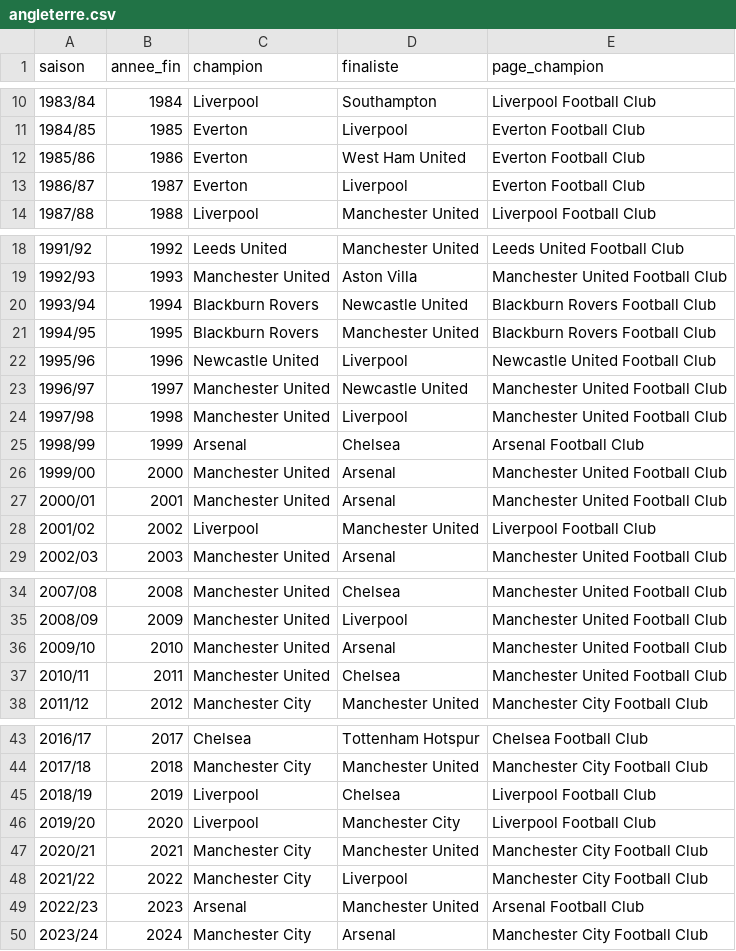
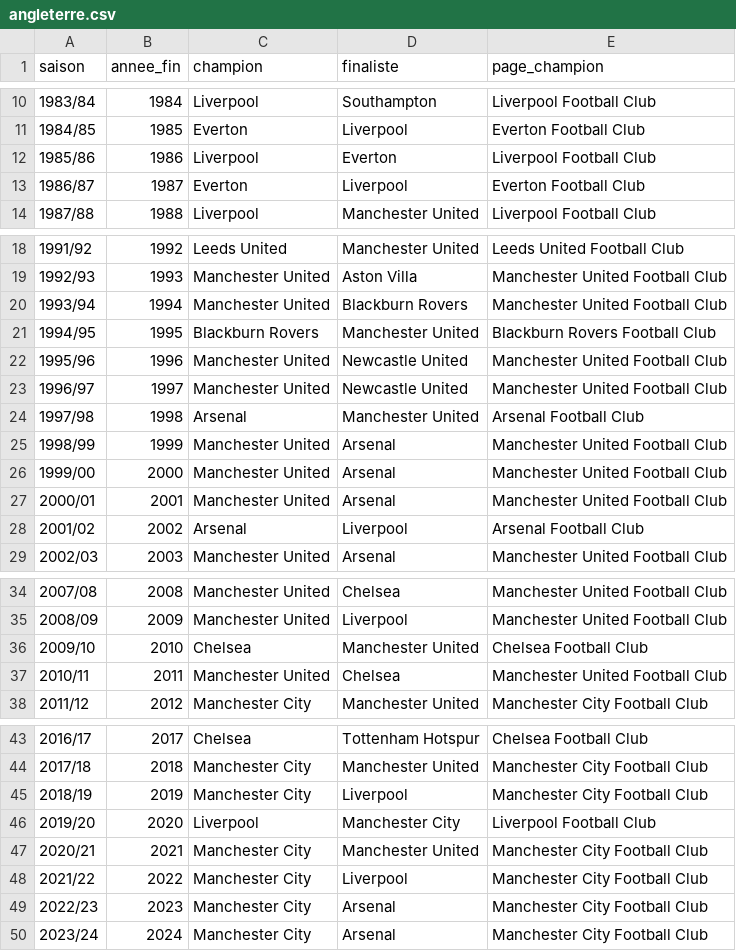
Before and after one commit to krosamont/comparaison-sport, a CSV file: data/champions/angleterre.csv, drawn as a sheet; only a part is shown, gaps mark what is left out.

```diff
--- a/data/champions/angleterre.csv
+++ b/data/champions/angleterre.csv
@@ -11,3 +11,3 @@ saison,annee_fin,champion,finaliste,page_champion
 1984/85,1985,Everton,Liverpool,Everton Football Club
-1985/86,1986,Everton,West Ham United,Everton Football Club
+1985/86,1986,Liverpool,Everton,Liverpool Football Club
 1986/87,1987,Everton,Liverpool,Everton Football Club
@@ -19,11 +19,11 @@ saison,annee_fin,champion,finaliste,page_champion
 1992/93,1993,Manchester United,Aston Villa,Manchester United Football Club
-1993/94,1994,Blackburn Rovers,Newcastle United,Blackburn Rovers Football Club
+1993/94,1994,Manchester United,Blackburn Rovers,Manchester United Football Club
 1994/95,1995,Blackburn Rovers,Manchester United,Blackburn Rovers Football Club
-1995/96,1996,Newcastle United,Liverpool,Newcastle United Football Club
+1995/96,1996,Manchester United,Newcastle United,Manchester United Football Club
 1996/97,1997,Manchester United,Newcastle United,Manchester United Football Club
-1997/98,1998,Manchester United,Liverpool,Manchester United Football Club
-1998/99,1999,Arsenal,Chelsea,Arsenal Football Club
+1997/98,1998,Arsenal,Manchester United,Arsenal Football Club
+1998/99,1999,Manchester United,Arsenal,Manchester United Football Club
 1999/00,2000,Manchester United,Arsenal,Manchester United Football Club
 2000/01,2001,Manchester United,Arsenal,Manchester United Football Club
-2001/02,2002,Liverpool,Manchester United,Liverpool Football Club
+2001/02,2002,Arsenal,Liverpool,Arsenal Football Club
 2002/03,2003,Manchester United,Arsenal,Manchester United Football Club
@@ -35,3 +35,3 @@ saison,annee_fin,champion,finaliste,page_champion
 2008/09,2009,Manchester United,Liverpool,Manchester United Football Club
-2009/10,2010,Manchester United,Arsenal,Manchester United Football Club
+2009/10,2010,Chelsea,Manchester United,Chelsea Football Club
 2010/11,2011,Manchester United,Chelsea,Manchester United Football Club
@@ -44,3 +44,3 @@ saison,annee_fin,champion,finaliste,page_champion
 2017/18,2018,Manchester City,Manchester United,Manchester City Football Club
-2018/19,2019,Liverpool,Chelsea,Liverpool Football Club
+2018/19,2019,Manchester City,Liverpool,Manchester City Football Club
 2019/20,2020,Liverpool,Manchester City,Liverpool Football Club
@@ -48,3 +48,3 @@ saison,annee_fin,champion,finaliste,page_champion
 2021/22,2022,Manchester City,Liverpool,Manchester City Football Club
-2022/23,2023,Arsenal,Manchester United,Arsenal Football Club
+2022/23,2023,Manchester City,Arsenal,Manchester City Football Club
 2023/24,2024,Manchester City,Arsenal,Manchester City Football Club
```
Also changed, not shown: 1 other file.
